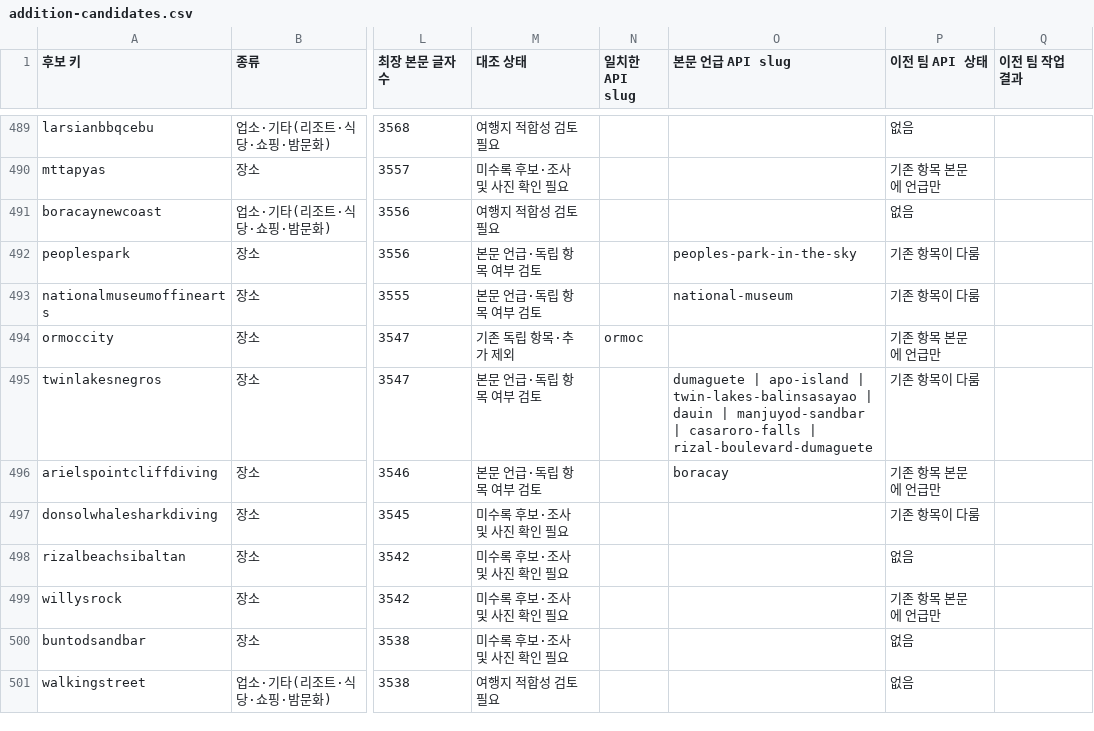
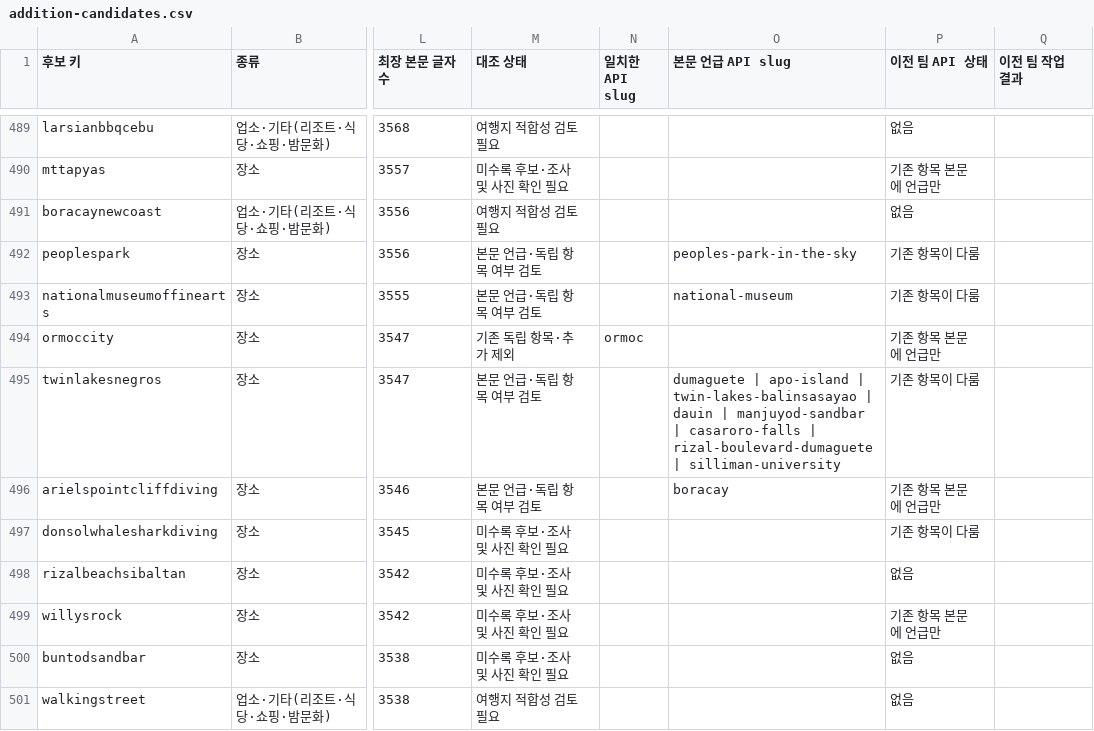
Before and after one commit to thruthesky/ph-travel-api, a CSV file: work/addition-candidates.csv, drawn as a sheet; only a part is shown, gaps mark what is left out; the diff names each change by its address in the sheet, - before the commit and + after, or states it on an @@ line.

```diff
--- a/work/addition-candidates.csv
+++ b/work/addition-candidates.csv
-O495 (본문 언급 API slug): …| rizal-boulevard-dumaguete
+O495 (본문 언급 API slug): …| rizal-boulevard-dumaguete | silliman-university
```
Also changed, not shown: work/philgo-registration-audit.csv, 51 other files.
